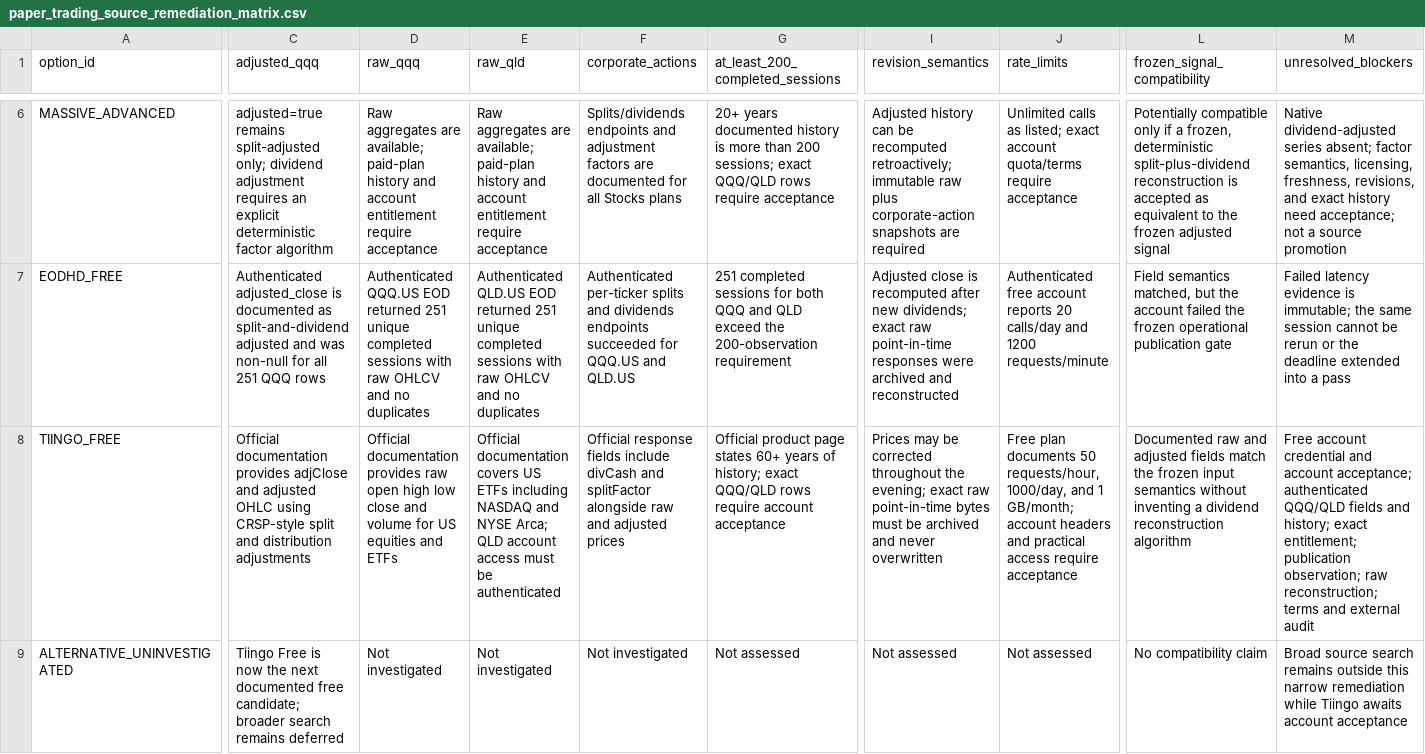
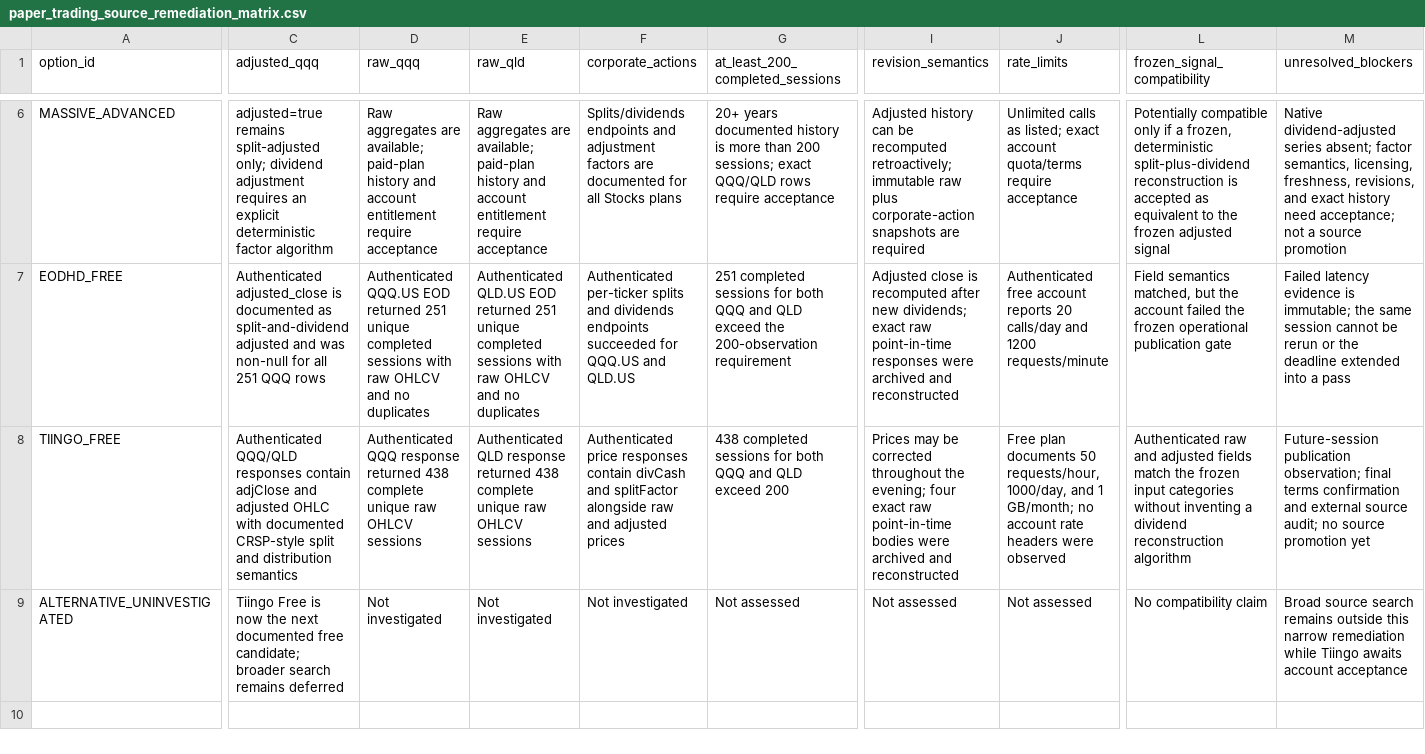
Before and after one commit to hitgub123/market-timing-quant-etf-dynamic-allocation-v1, a CSV file: docs/paper_trading_source_remediation_matrix.csv, drawn as a sheet; only a part is shown, gaps mark what is left out; the diff covers the shown part only; the diff names each change by its address in the sheet, - before the commit and + after, or states it on an @@ line.

Commit message:
accept Tiingo free account capability

```diff
--- a/docs/paper_trading_source_remediation_matrix.csv
+++ b/docs/paper_trading_source_remediation_matrix.csv
-C8 (adjusted_qqq): Official documentation provides adjClose and adjusted OHLC using CRSP-style split and distribution adjustments
+C8 (adjusted_qqq): Authenticated QQQ/QLD responses contain adjClose and adjusted OHLC with documented CRSP-style split and distribution semantics
-D8 (raw_qqq): Official documentation provides raw open high low close and volume for US equities and ETFs
+D8 (raw_qqq): Authenticated QQQ response returned 438 complete unique raw OHLCV sessions
-E8 (raw_qld): Official documentation covers US ETFs including NASDAQ and NYSE Arca; QLD account access must be authenticated
+E8 (raw_qld): Authenticated QLD response returned 438 complete unique raw OHLCV sessions
-F8 (corporate_actions): Official response fields include divCash and…
+F8 (corporate_actions): Authenticated price responses contain divCash and…
-G8 (at_least_200_completed_sessions): Official product page states 60+ years of history; exact QQQ/QLD rows require account acceptance
+G8 (at_least_200_completed_sessions): 438 completed sessions for both QQQ and QLD exceed 200
-I8 (revision_semantics): …the evening; exact raw point-in-time bytes must be archived and never overwritten
+I8 (revision_semantics): …the evening; four exact raw point-in-time bodies were archived and reconstructed
-J8 (rate_limits): …1 GB/month; account headers and practical access require acceptance
+J8 (rate_limits): …1 GB/month; no account rate headers were observed
-L8 (frozen_signal_compatibility): Documented raw and adjusted fields match the frozen input semantics without inventing…
+L8 (frozen_signal_compatibility): Authenticated raw and adjusted fields match the frozen input categories without inventing…
-M8 (unresolved_blockers): Free account credential and account acceptance; authenticated QQQ/QLD fields and history; exact entitlement; publication observation; raw reconstruction; terms and external audit
+M8 (unresolved_blockers): Future-session publication observation; final terms confirmation and external source audit; no source promotion yet
```
Also changed, not shown: 1 edited cell elsewhere in this file, docs/paper_trading_data_source_decision.csv, 11 other files.
